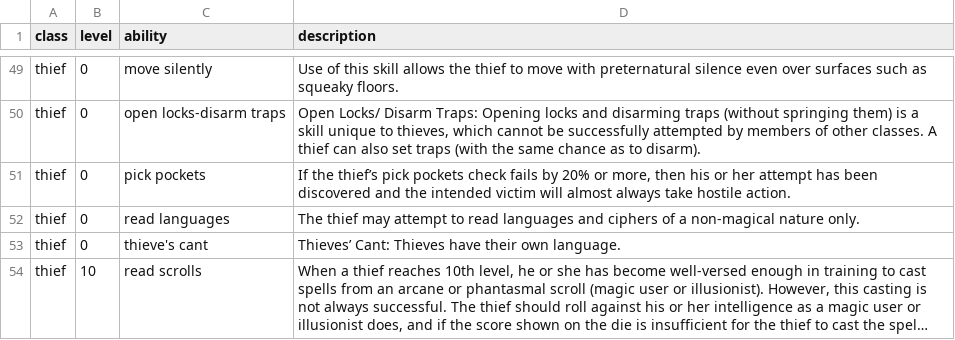
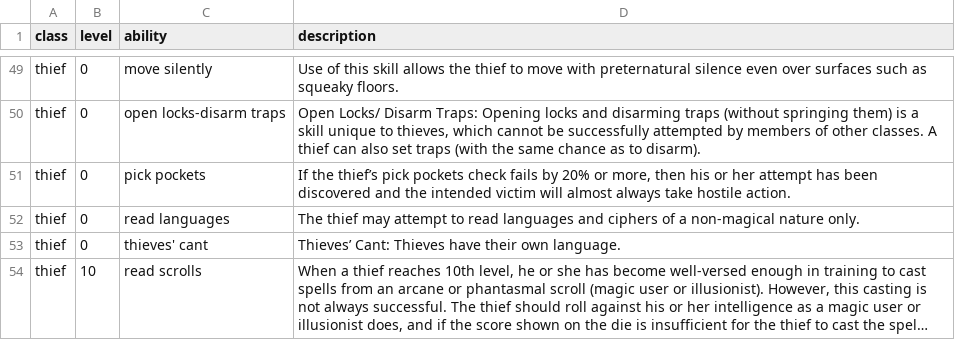
Before and after one commit to Sparrow1029/DnDdb, a CSV file: raw_data/class_abilities.csv, drawn as a sheet; only a part is shown, gaps mark what is left out; long unchanged cells end in …; the diff names each change by its address in the sheet, - before the commit and + after, or states it on an @@ line.

Commit message:
race - class forms almost complete. working on stat data.

```diff
--- a/raw_data/class_abilities.csv
+++ b/raw_data/class_abilities.csv
-C53 (ability): thieve's cant
+C53 (ability): thieves' cant
```
Also changed, not shown: 21 other files.
